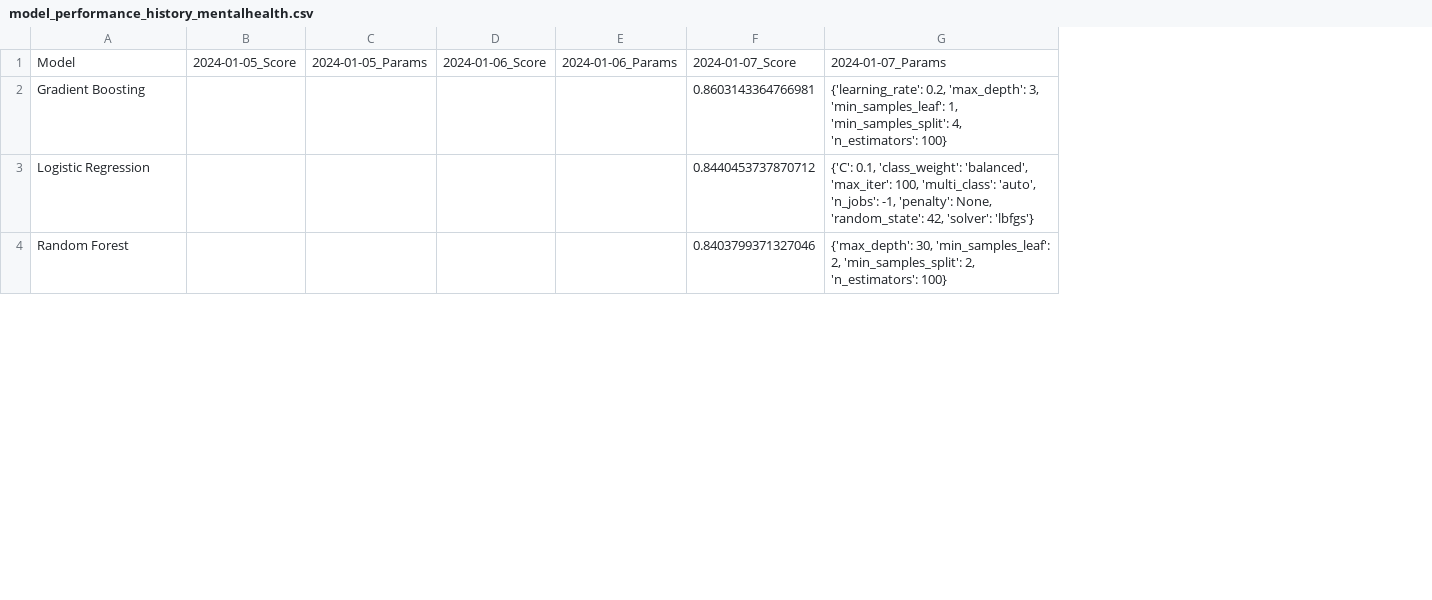
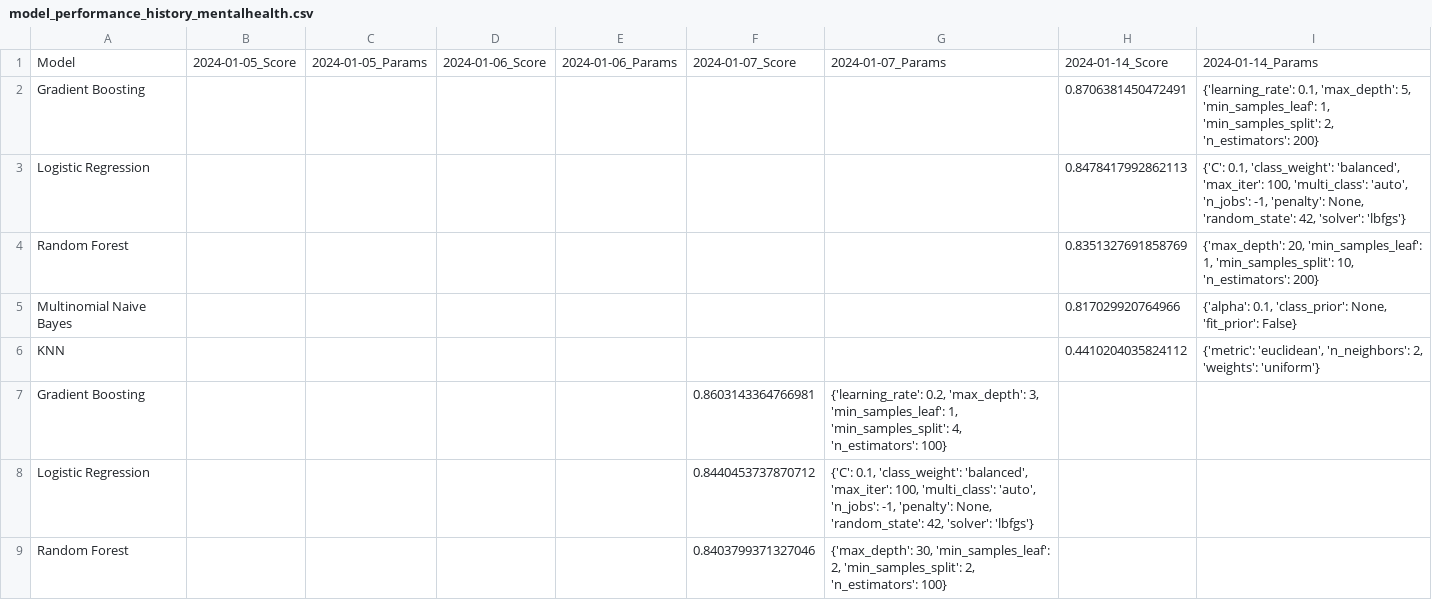
Before and after one commit to KyeraFrancis/NLP_Classification_Sentiment_analysis, a CSV file: 3_ANALYSIS/data/model_performance_history_mentalhealth.csv, drawn as a sheet; only a part is shown; addresses are those after the commit; the diff names each change by its address in the sheet, - before the commit and + after, or states it on an @@ line.

Commit message:
resubmit sentiment analysis

```diff
--- a/3_ANALYSIS/data/model_performance_history_mentalhealth.csv
+++ b/3_ANALYSIS/data/model_performance_history_mentalhealth.csv
+column H, row 1: 2024-01-14_Score
+column I, row 1: 2024-01-14_Params
+row 2: Gradient Boosting |  |  |  |  |  |  | 0.8706381450472491 | {'learning_rate': 0.1, 'max_depth': 5, 'min_samples_leaf': 1, 'min_samples_split': 2, 'n_estimators': 200}
+row 3: Logistic Regression |  |  |  |  |  |  | 0.8478417992862113 | {'C': 0.1, 'class_weight': 'balanced', 'max_iter': 100, 'multi_class': 'auto', 'n_jobs': -1, 'penalty': None, 'random_state': 42, 'solver': 'lbfgs'}
+row 4: Random Forest |  |  |  |  |  |  | 0.8351327691858769 | {'max_depth': 20, 'min_samples_leaf': 1, 'min_samples_split': 10, 'n_estimators': 200}
+row 5: Multinomial Naive Bayes |  |  |  |  |  |  | 0.817029920764966 | {'alpha': 0.1, 'class_prior': None, 'fit_prior': False}
+row 6: KNN |  |  |  |  |  |  | 0.4410204035824112 | {'metric': 'euclidean', 'n_neighbors': 2, 'weights': 'uniform'}
```
Also changed, not shown: 3_ANALYSIS/data/top_words_mentalhealth.csv, 4_CONCLUSIONS_VIZ/files/classification_report_base_gb_mh.csv, 12 other files.
